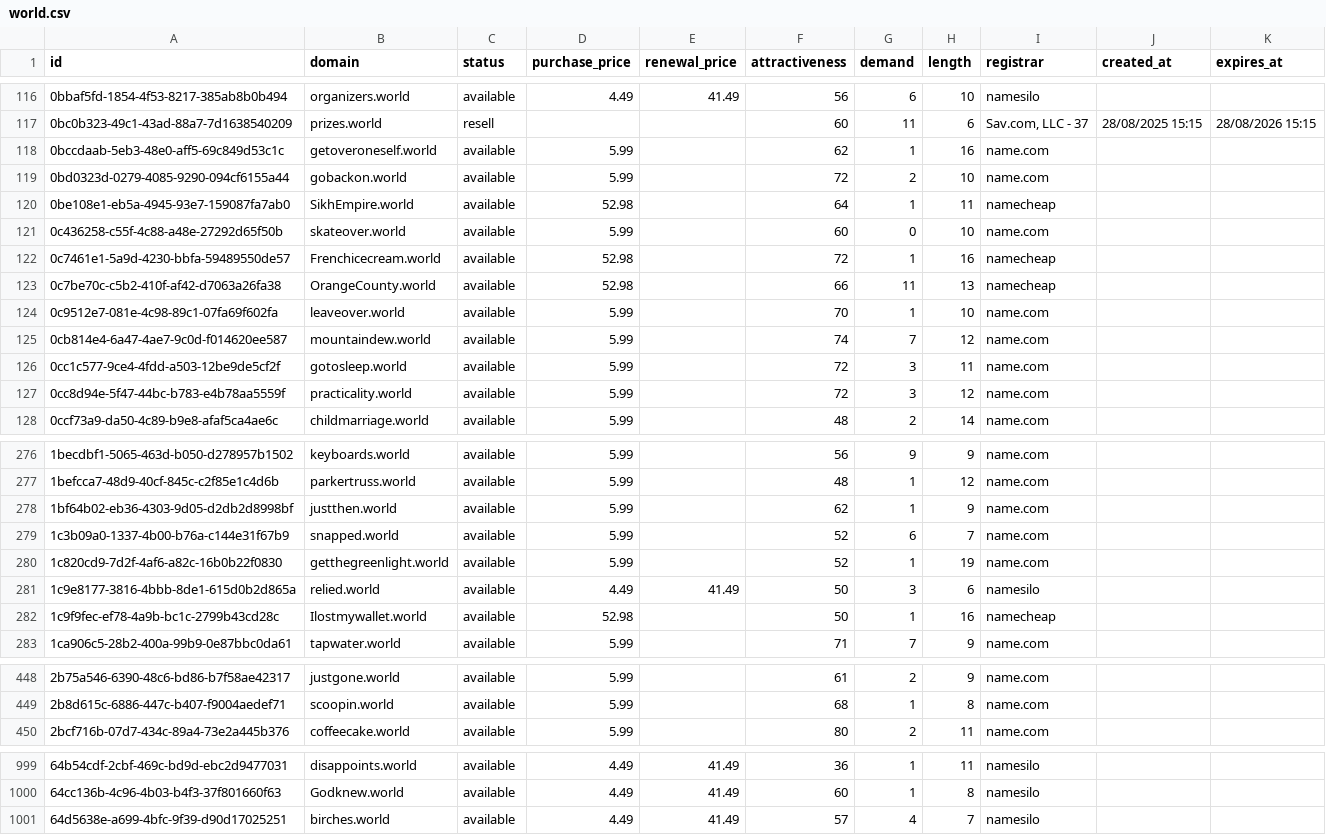
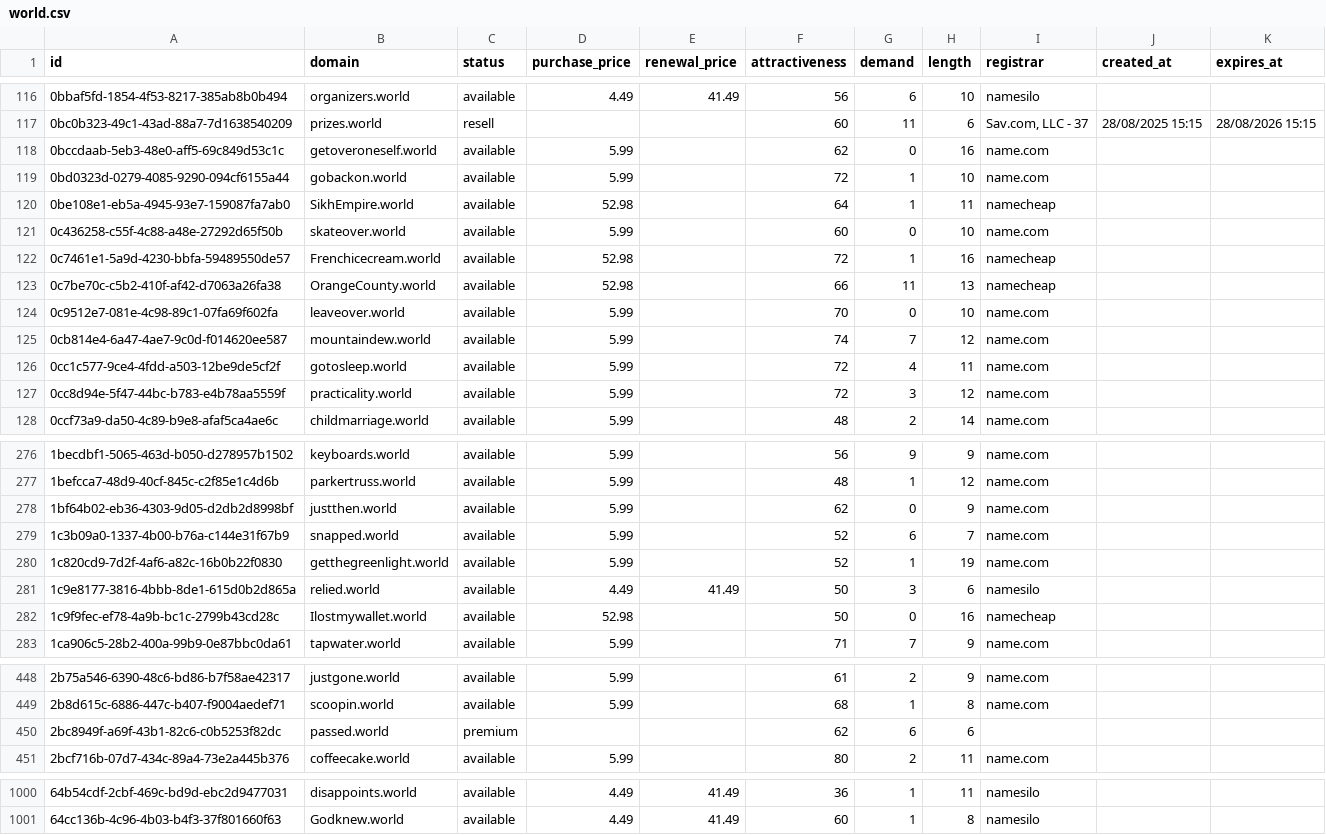
Before and after one commit to UniqueDomains/world-oneword-domains, a CSV file: world.csv, drawn as a sheet; only a part is shown, gaps mark what is left out; the diff covers the shown part only.

Commit message:
Domains update

```diff
--- a/world.csv
+++ b/world.csv
@@ -117,4 +117,4 @@ id,domain,status,purchase_price,renewal_price,attractiveness,demand,length,regis
 0bc0b323-49c1-43ad-88a7-7d1638540209,prizes.world,resell,,,60,11,6,"Sav.com, LLC - 37",28/08/2025 15:15,28/08/2026 15:15
-0bccdaab-5eb3-48e0-aff5-69c849d53c1c,getoveroneself.world,available,5.99,,62,1,16,name.com,,
-0bd0323d-0279-4085-9290-094cf6155a44,gobackon.world,available,5.99,,72,2,10,name.com,,
+0bccdaab-5eb3-48e0-aff5-69c849d53c1c,getoveroneself.world,available,5.99,,62,0,16,name.com,,
+0bd0323d-0279-4085-9290-094cf6155a44,gobackon.world,available,5.99,,72,1,10,name.com,,
 0be108e1-eb5a-4945-93e7-159087fa7ab0,SikhEmpire.world,available,52.98,,64,1,11,namecheap,,
@@ -123,5 +123,5 @@ id,domain,status,purchase_price,renewal_price,attractiveness,demand,length,regis
 0c7be70c-c5b2-410f-af42-d7063a26fa38,OrangeCounty.world,available,52.98,,66,11,13,namecheap,,
-0c9512e7-081e-4c98-89c1-07fa69f602fa,leaveover.world,available,5.99,,70,1,10,name.com,,
+0c9512e7-081e-4c98-89c1-07fa69f602fa,leaveover.world,available,5.99,,70,0,10,name.com,,
 0cb814e4-6a47-4ae7-9c0d-f014620ee587,mountaindew.world,available,5.99,,74,7,12,name.com,,
-0cc1c577-9ce4-4fdd-a503-12be9de5cf2f,gotosleep.world,available,5.99,,72,3,11,name.com,,
+0cc1c577-9ce4-4fdd-a503-12be9de5cf2f,gotosleep.world,available,5.99,,72,4,11,name.com,,
 0cc8d94e-5f47-44bc-b783-e4b78aa5559f,practicality.world,available,5.99,,72,3,12,name.com,,
@@ -277,3 +277,3 @@ id,domain,status,purchase_price,renewal_price,attractiveness,demand,length,regis
 1befcca7-48d9-40cf-845c-c2f85e1c4d6b,parkertruss.world,available,5.99,,48,1,12,name.com,,
-1bf64b02-eb36-4303-9d05-d2db2d8998bf,justthen.world,available,5.99,,62,1,9,name.com,,
+1bf64b02-eb36-4303-9d05-d2db2d8998bf,justthen.world,available,5.99,,62,0,9,name.com,,
 1c3b09a0-1337-4b00-b76a-c144e31f67b9,snapped.world,available,5.99,,52,6,7,name.com,,
@@ -281,3 +281,3 @@ id,domain,status,purchase_price,renewal_price,attractiveness,demand,length,regis
 1c9e8177-3816-4bbb-8de1-615d0b2d865a,relied.world,available,4.49,41.49,50,3,6,namesilo,,
-1c9f9fec-ef78-4a9b-bc1c-2799b43cd28c,Ilostmywallet.world,available,52.98,,50,1,16,namecheap,,
+1c9f9fec-ef78-4a9b-bc1c-2799b43cd28c,Ilostmywallet.world,available,52.98,,50,0,16,namecheap,,
 1ca906c5-28b2-400a-99b9-0e87bbc0da61,tapwater.world,available,5.99,,71,7,9,name.com,,
@@ -449,2 +449,3 @@ id,domain,status,purchase_price,renewal_price,attractiveness,demand,length,regis
 2b8d615c-6886-447c-b407-f9004aedef71,scoopin.world,available,5.99,,68,1,8,name.com,,
+2bc8949f-a69f-43b1-82c6-c0b5253f82dc,passed.world,premium,,,62,6,6,,,
 2bcf716b-07d7-434c-89a4-73e2a445b376,coffeecake.world,available,5.99,,80,2,11,name.com,,
@@ -1000,2 +1001 @@ id,domain,status,purchase_price,renewal_price,attractiveness,demand,length,regis
 64cc136b-4c96-4b03-b4f3-37f801660f63,Godknew.world,available,4.49,41.49,60,1,8,namesilo,,
-64d5638e-a699-4bfc-9f39-d90d17025251,birches.world,available,4.49,41.49,57,4,7,namesilo,,
```
Also changed, not shown: 55 edited cells elsewhere in this file, 4 other files.
